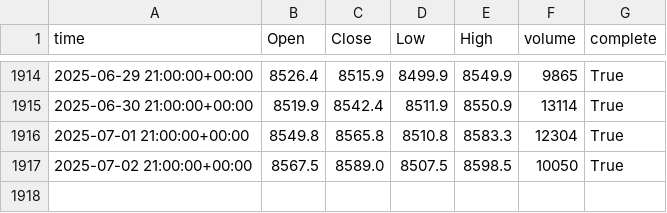
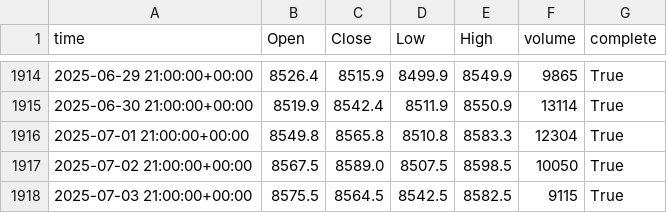
Before and after one commit to clintoriousbig/Analytics, a CSV file: DATA/AUS1d.csv, drawn as a sheet; only a part is shown, gaps mark what is left out; the diff names each change by its address in the sheet, - before the commit and + after, or states it on an @@ line.

```diff
--- a/DATA/AUS1d.csv
+++ b/DATA/AUS1d.csv
+row 1918: 2025-07-03 21:00:00+00:00 | 8575.5 | 8564.5 | 8542.5 | 8582.5 | 9115 | True
```
Also changed, not shown: DATA/AUD1d.csv, DATA/BCO1d.csv, 12 other files.
